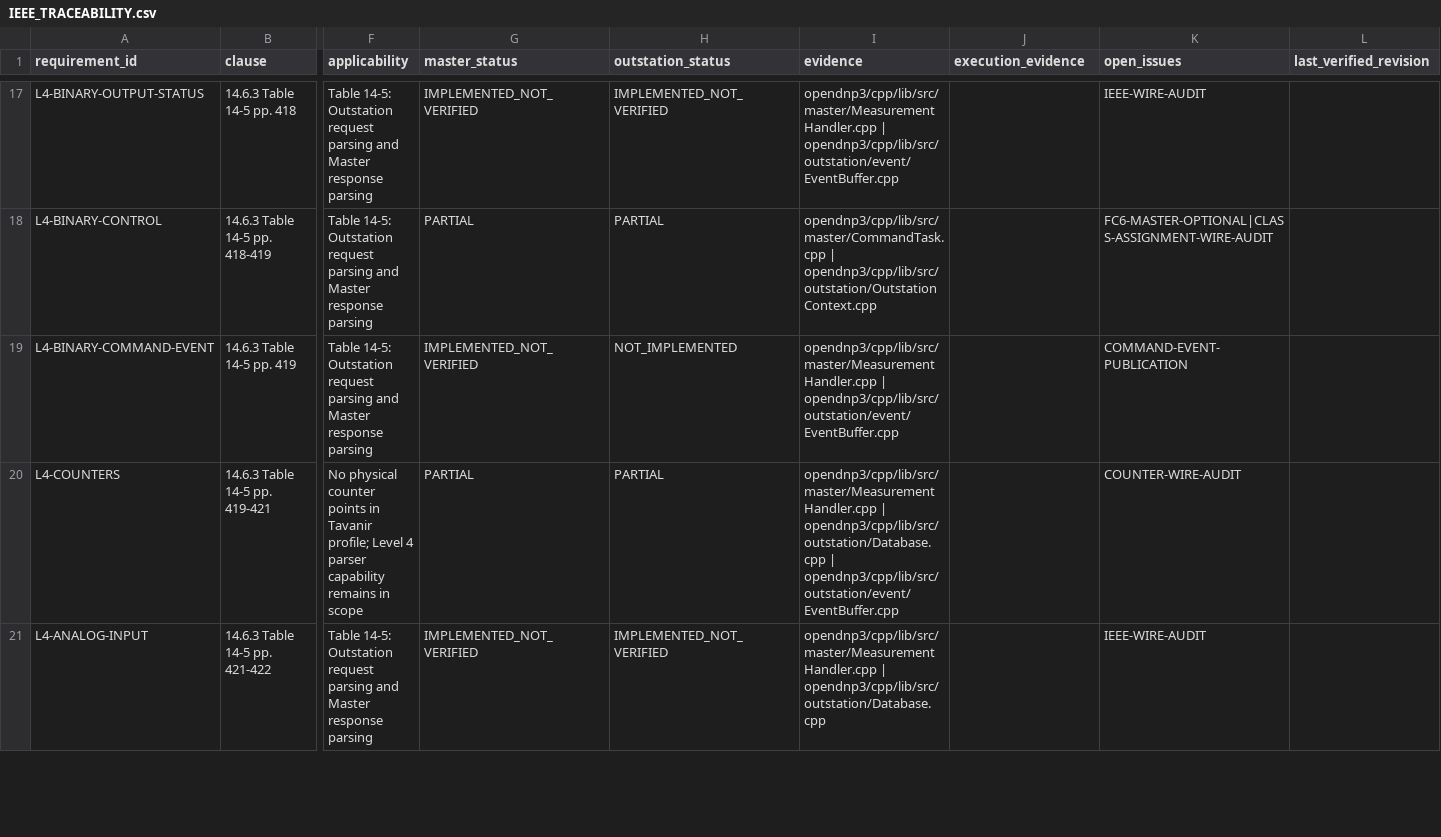
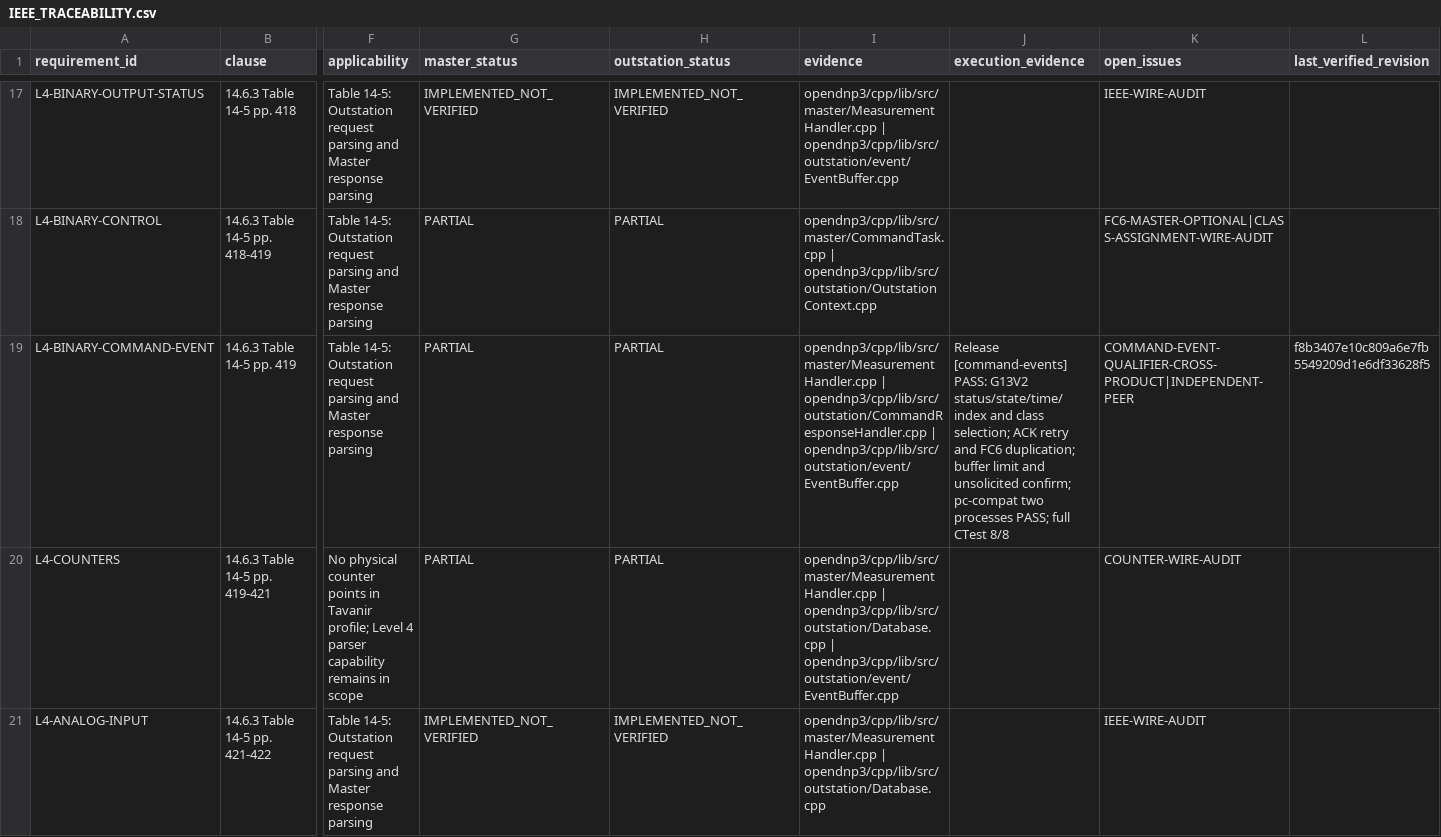
Before and after one commit to TheLouisMahdi/DNP3-EXTRA, a CSV file: DNP3_PDD_PLAN/IEEE_TRACEABILITY.csv, drawn as a sheet; only a part is shown, gaps mark what is left out; the diff covers the shown part only; the diff names each change by its address in the sheet, - before the commit and + after, or states it on an @@ line.

Commit message:
Record G13 and G43 command event validation

```diff
--- a/DNP3_PDD_PLAN/IEEE_TRACEABILITY.csv
+++ b/DNP3_PDD_PLAN/IEEE_TRACEABILITY.csv
-G19 (master_status): IMPLEMENTED_NOT_VERIFIED
+G19 (master_status): PARTIAL
-H19 (outstation_status): NOT_IMPLEMENTED
+H19 (outstation_status): PARTIAL
-I19 (evidence): opendnp3/cpp/lib/src/master/MeasurementHandler.cpp | opendnp3/cpp/lib/src/outstation/event/EventBuffer.cpp
+I19 (evidence): opendnp3/cpp/lib/src/master/MeasurementHandler.cpp | opendnp3/cpp/lib/src/outstation/CommandResponseHandler.cpp | opendnp3/cpp/lib/src/outstation/event/EventBuffer.cpp
-J19 (execution_evidence): (empty)
+J19 (execution_evidence): Release [command-events] PASS: G13V2 status/state/time/index and class selection; ACK retry and FC6 duplication; buffer limit and unsolicited confirm; pc-compat two processes PASS; full CTest 8/8
-K19 (open_issues): COMMAND-EVENT-PUBLICATION
+K19 (open_issues): COMMAND-EVENT-QUALIFIER-CROSS-PRODUCT|INDEPENDENT-PEER
-L19 (last_verified_revision): (empty)
+L19 (last_verified_revision): f8b3407e10c809a6e7fb5549209d1e6df33628f5
```
Also changed, not shown: 6 edited cells elsewhere in this file, DNP3_PDD_PLAN/02_PROFILE_MATRIX.csv.
